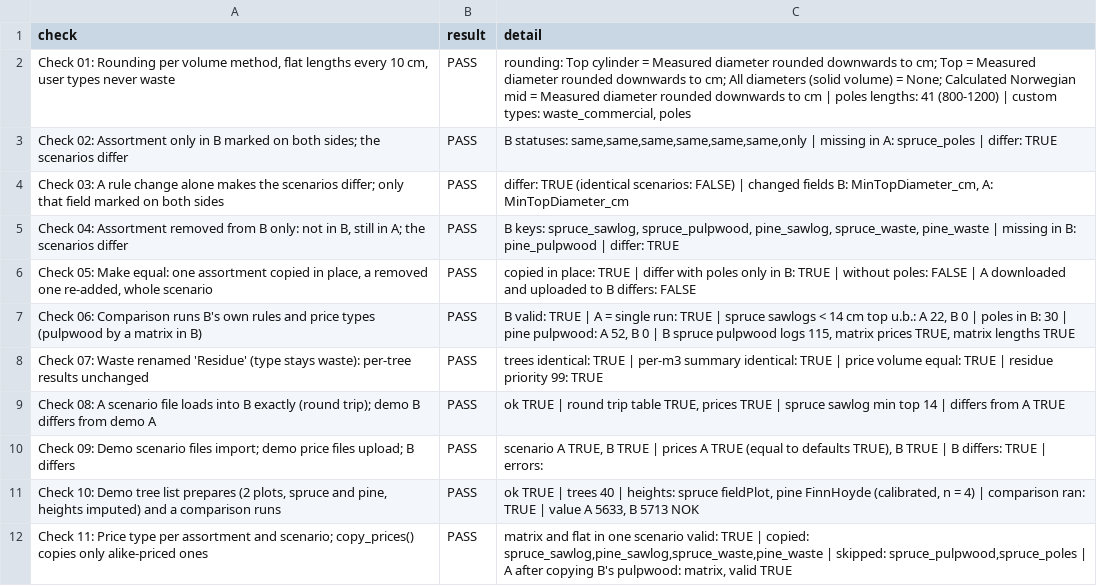
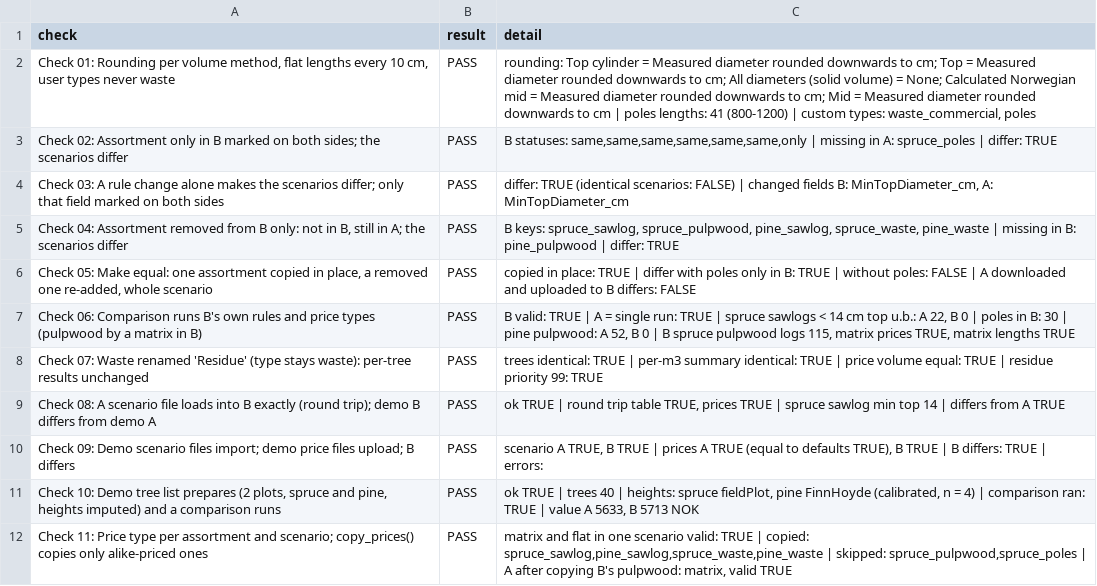
Before and after one commit to SmartForest-no/optBuck, a CSV file: outputs/assortments/audit_24_scenarios.csv, drawn as a sheet.

```diff
--- a/outputs/assortments/audit_24_scenarios.csv
+++ b/outputs/assortments/audit_24_scenarios.csv
@@ -1,3 +1,3 @@
 check,result,detail
-"Check 01: Rounding per volume method, flat lengths every 10 cm, user types never waste",PASS,"rounding: Top cylinder = Measured diameter rounded downwards to cm; Top = Measured diameter rounded downwards to cm; All diameters (solid volume) = None; Calculated Norwegian mid = Measured diameter rounded downwards to cm | poles lengths: 41 (800-1200) | custom types: waste_commercial, poles"
+"Check 01: Rounding per volume method, flat lengths every 10 cm, user types never waste",PASS,"rounding: Top cylinder = Measured diameter rounded downwards to cm; Top = Measured diameter rounded downwards to cm; All diameters (solid volume) = None; Calculated Norwegian mid = Measured diameter rounded downwards to cm; Mid = Measured diameter rounded downwards to cm | poles lengths: 41 (800-1200) | custom types: waste_commercial, poles"
 Check 02: Assortment only in B marked on both sides; the scenarios differ,PASS,"B statuses: same,same,same,same,same,same,only | missing in A: spruce_poles | differ: TRUE"
```
Also changed, not shown: outputs/app_smoke/audit_17_app_smoke.csv, outputs/assortments/audit_20_assortments_and_volume_methods.csv, 25 other files.
